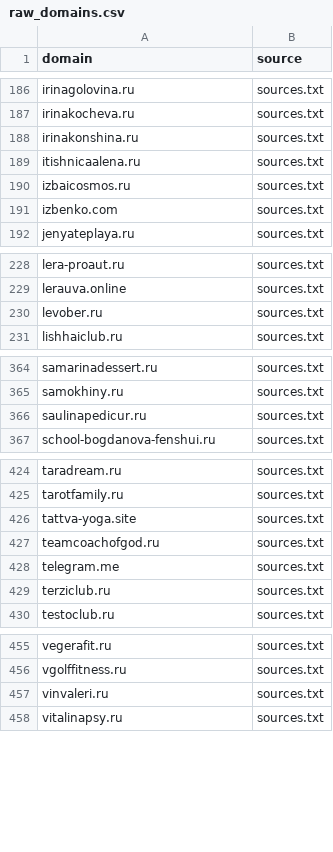
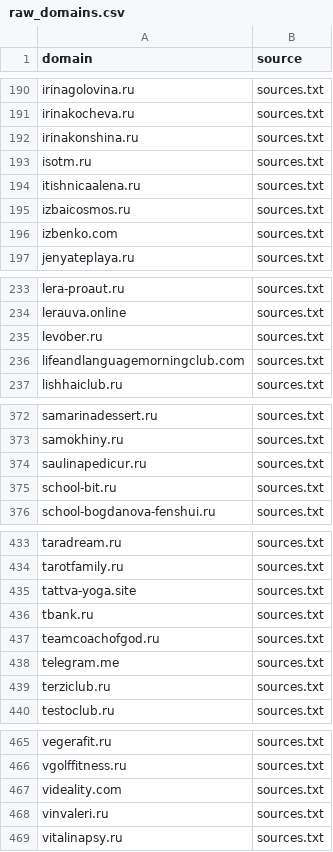
Before and after one commit to xlollypop22/rf-online-schools-registry., a CSV file: data/raw_domains.csv, drawn as a sheet; only a part is shown, gaps mark what is left out; the diff covers the shown part only; the diff names each change by its address in the sheet, - before the commit and + after, or states it on an @@ line.

```diff
--- a/data/raw_domains.csv
+++ b/data/raw_domains.csv
+row 193: isotm.ru | sources.txt
+row 236: lifeandlanguagemorningclub.com | sources.txt
+row 375: school-bit.ru | sources.txt
+row 436: tbank.ru | sources.txt
+row 467: videality.com | sources.txt
```
Also changed, not shown: 7 added rows elsewhere in this file, 2 other files.
